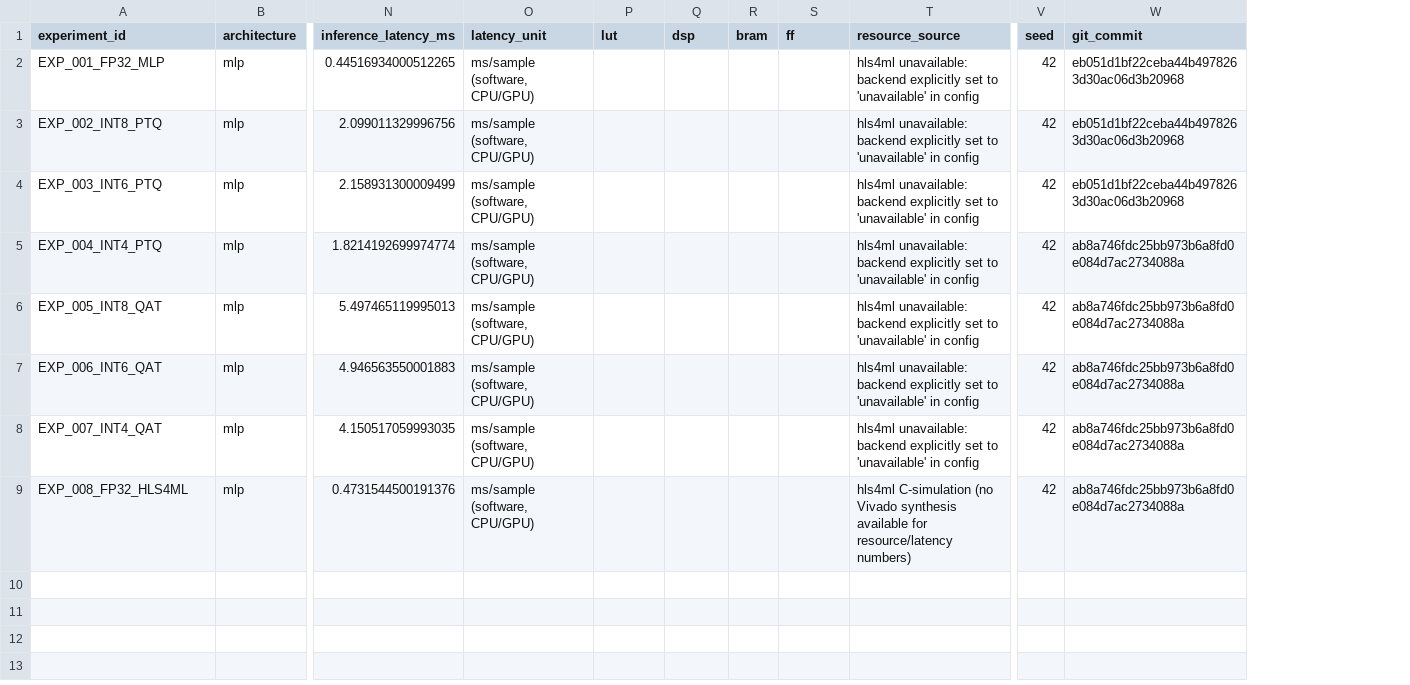
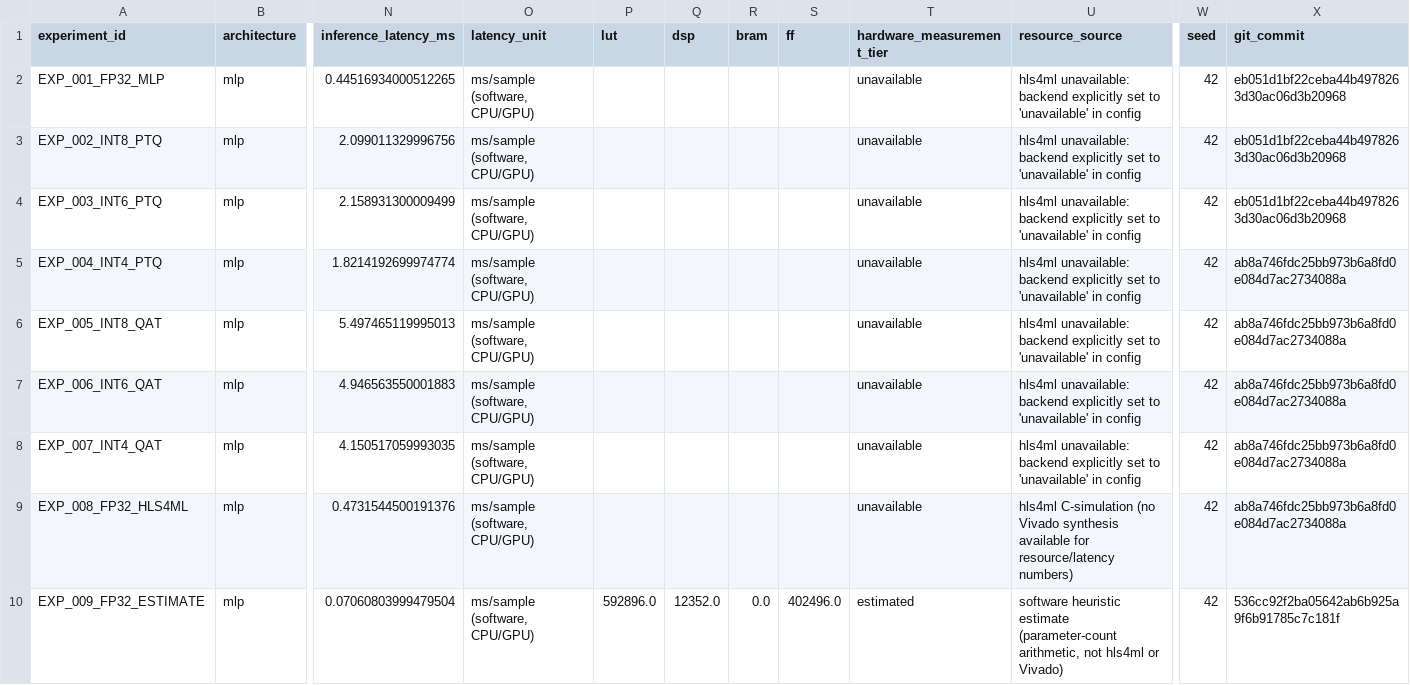
Before and after one commit to Piush2004/hep-trigger-quantization-lab, a CSV file: results_summary.csv, drawn as a sheet; only a part is shown, gaps mark what is left out; rows hold the shown columns only; the diff names each change by its address in the sheet, - before the commit and + after, or states it on an @@ line.

```diff
--- a/results_summary.csv
+++ b/results_summary.csv
+column T (hardware_measurement_tier), rows 2-9: all unavailable
+row 10: EXP_009_FP32_ESTIMATE | mlp | 0.07060803999479504 | ms/sample (software, CPU/GPU) | 592896.0 | 12352.0 | 0.0 | 402496.0 | estimated | software heuristic estimate (parameter-count arithmetic, not hls4ml or Vivado) | 42 | 536cc92f2ba05642ab6b925a9f6b91785c7c181f
```
Also changed, not shown: reports/tables/pareto_accuracy_vs_size.csv, 15 other files.
